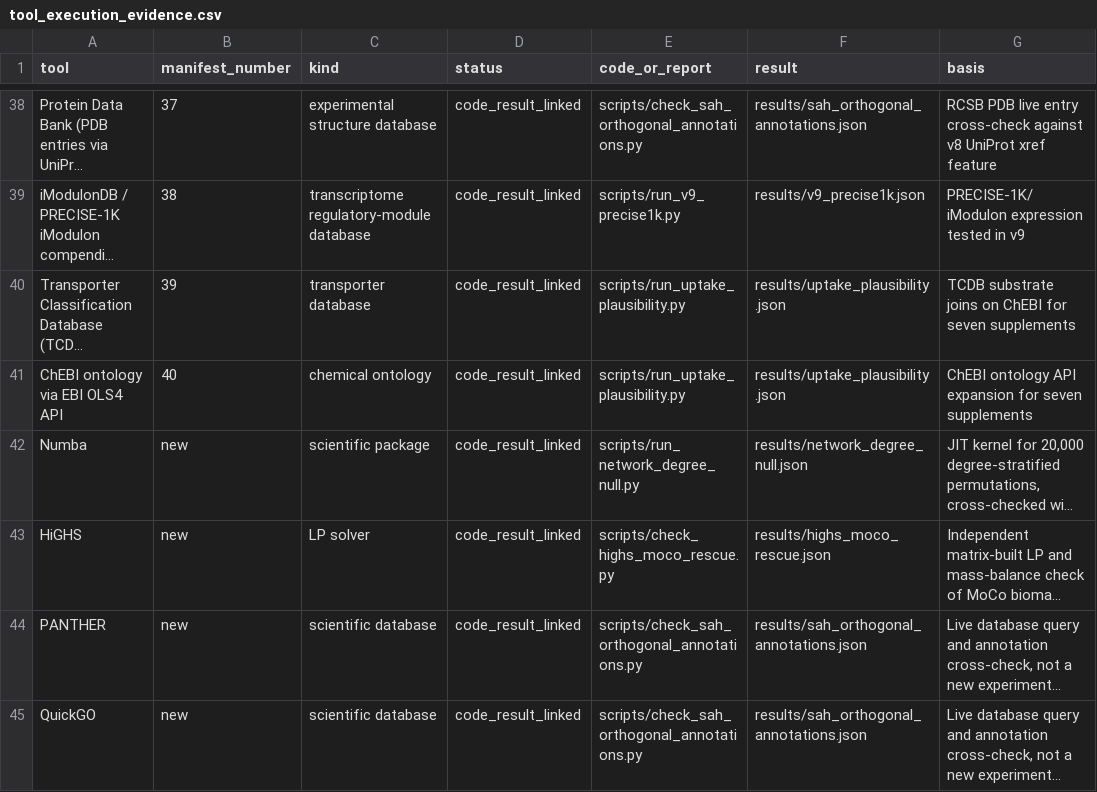
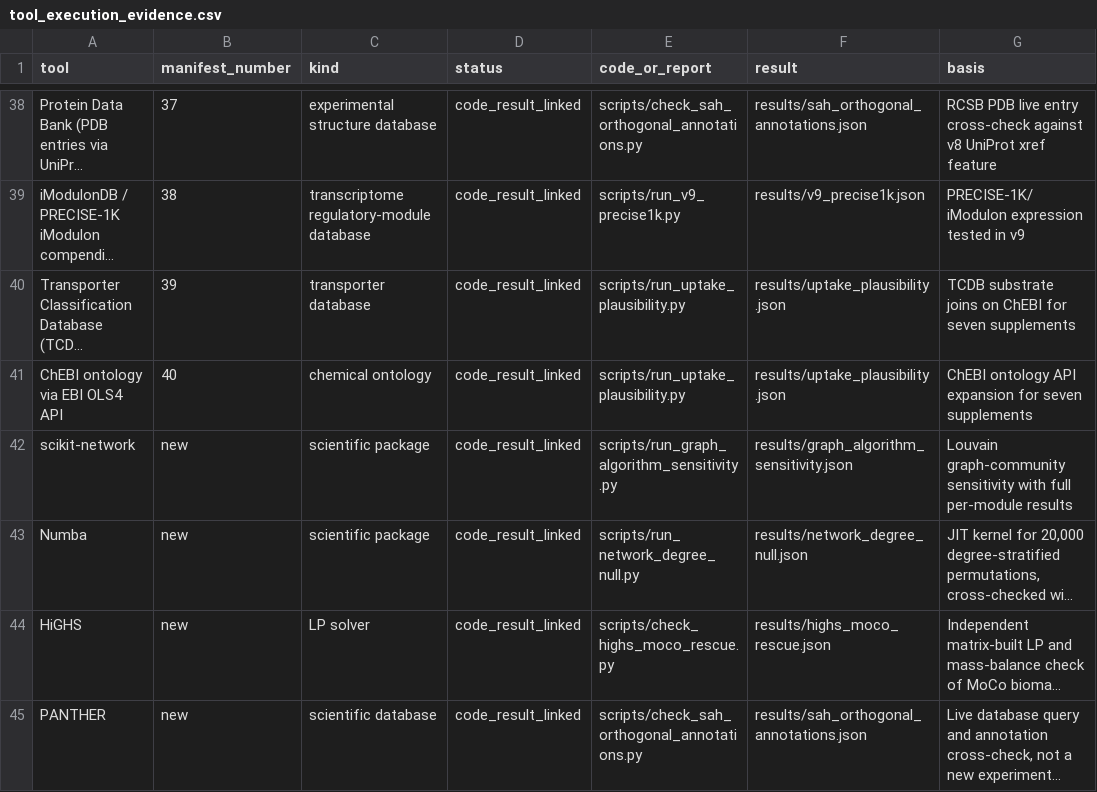
Before and after one commit to uditakankananonononono/mega27-02-virtual-cell, a CSV file: results/tool_execution_evidence.csv, drawn as a sheet; only a part is shown, gaps mark what is left out; the shorter side is filled out with more unchanged rows; long unchanged cells end in …; the diff names each change by its address in the sheet, - before the commit and + after, or states it on an @@ line.

Commit message:
Record Louvain graph sensitivity including null FDR

```diff
--- a/results/tool_execution_evidence.csv
+++ b/results/tool_execution_evidence.csv
+row 42: scikit-network | new | scientific package | code_result_linked | scripts/run_graph_algorithm_sensitivity.py | results/graph_algorithm_sensitivity.json | Louvain graph-community sensitivity with full per-module results
```
Also changed, not shown: 5 other files.
